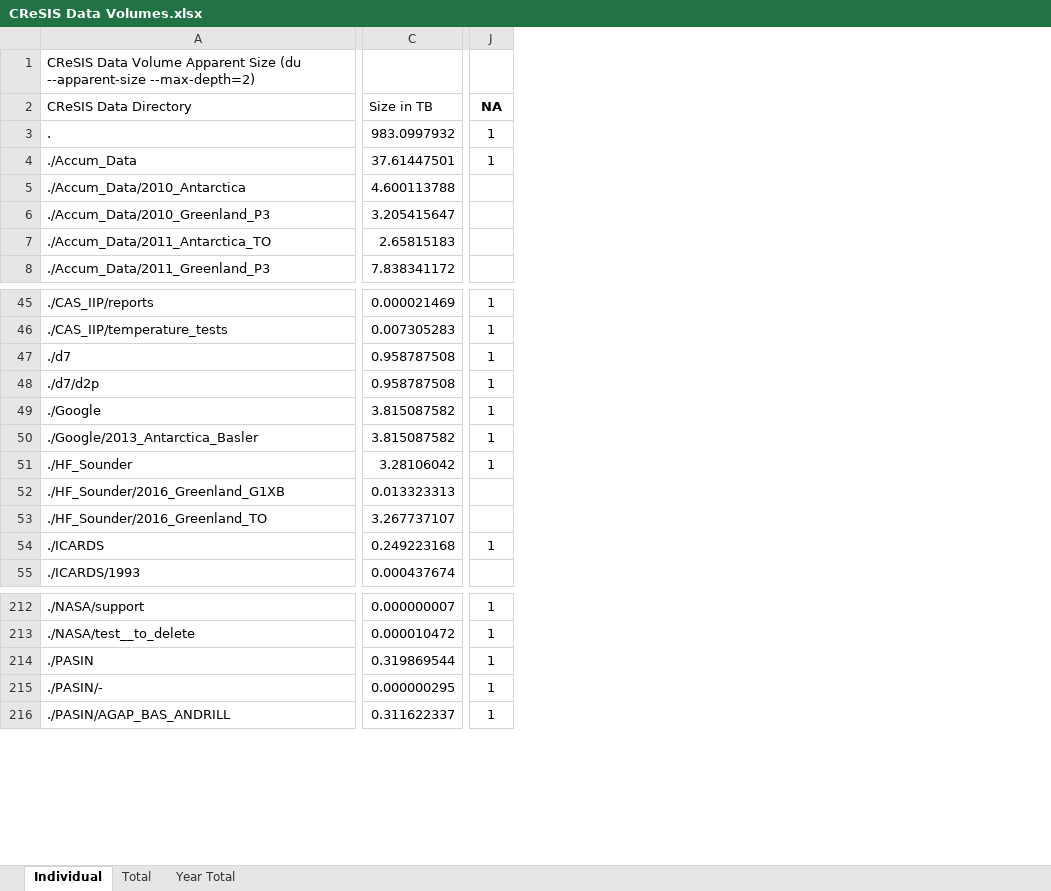
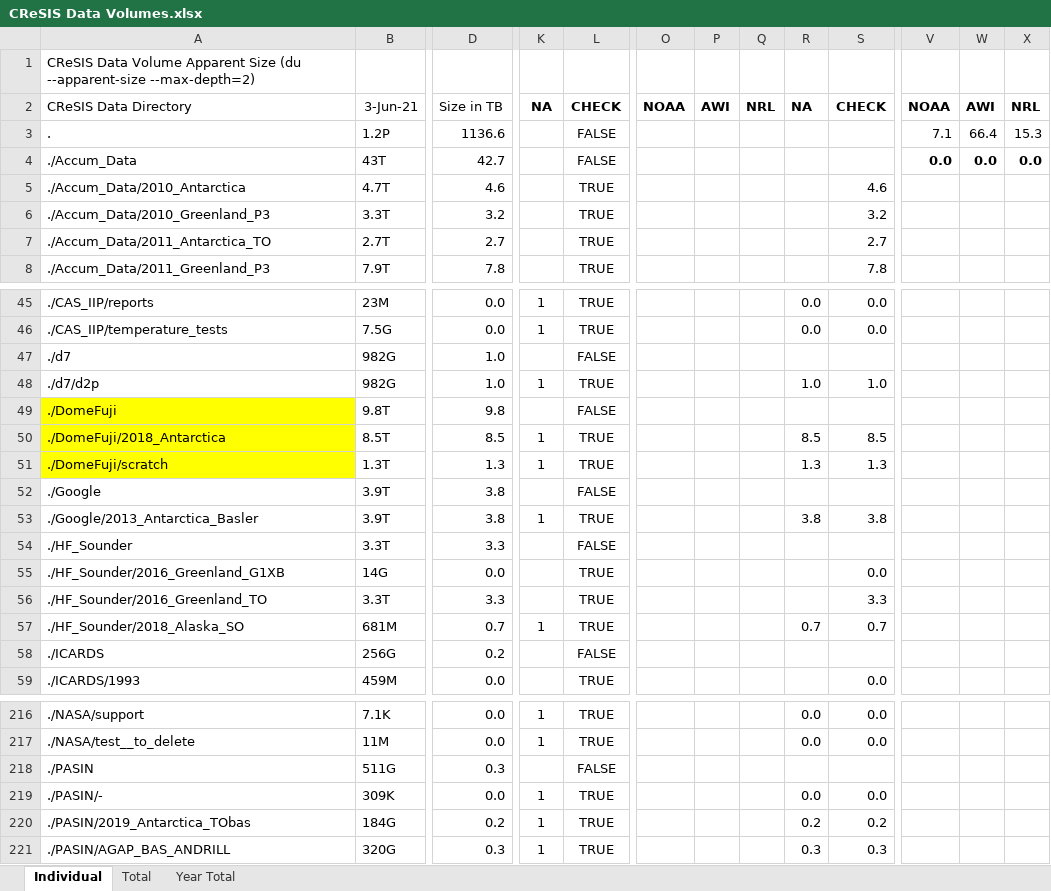
Before and after one commit to CReSIS/OLD_ct_docs, an Excel workbook: CReSIS Data Volumes.xlsx, sheet Individual, drawn as a sheet; only a part is shown, gaps mark what is left out; values as stored, in another font and other column widths than the file's, no borders; conditional formats not drawn; removed rows and columns are numbered as before the commit, all else as after; rows hold the shown columns only; the diff covers the shown part only; the diff names each change by its address in the sheet, - before the commit and + after, or states it on an @@ line.

Commit message:
Corrections... final form?

```diff
--- a/CReSIS Data Volumes.xlsx (sheet Individual)
+++ b/CReSIS Data Volumes.xlsx (sheet Individual)
+column B, rows 2-8: 3-Jun-21 | 1.2P | 43T | 4.7T | 3.3T | 2.7T | 7.9T; rows 45-48: 23M | 7.5G | 982G | 982G; rows 52-56: 3.9T | 3.9T | 3.3T | 14G | 3.3T; rows 58-59: 256G | 459M; rows 216-219: 7.1K | 11M | 511G | 309K; row 221: 320G
-column C, rows 2-8: Size in TB | 983.0997932 | 37.61447501 | 4.600113788 | 3.205415647 | 2.65815183 | 7.838341172; rows 45-55: 0.000021469 | 0.007305283 | 0.958787508 | 0.958787508 | 3.815087582 | 3.815087582 | 3.28106042 | 0.013323313 | 3.267737107 | 0.249223168 | 0.000437674; rows 212-216: 0.000000007 | 0.000010472 | 0.319869544 | 0.000000295 | 0.311622337
+column D, rows 2-8: Size in TB | 1136.6 | 42.7 | 4.6 | 3.2 | 2.7 | 7.8; rows 45-48: 0.0 | 0.0 | 1.0 | 1.0; rows 52-56: 3.8 | 3.8 | 3.3 | 0.0 | 3.3; rows 58-59: 0.2 | 0.0; rows 216-219: 0.0 | 0.0 | 0.3 | 0.0; row 221: 0.3
+column L, rows 2-8: CHECK | FALSE | FALSE | TRUE | TRUE | TRUE | TRUE; rows 45-48: TRUE | TRUE | FALSE | TRUE; rows 52-56: FALSE | TRUE | FALSE | TRUE | TRUE; rows 58-59: FALSE | TRUE; rows 216-219: TRUE | TRUE | FALSE | TRUE; row 221: TRUE
+column O, row 2: NOAA
+column P, row 2: AWI
+column Q, row 2: NRL
+column R, row 2: NA; rows 45-48: 0.0 | 0.0 |  | 1.0; row 53: 3.8; rows 216-219: 0.0 | 0.0 |  | 0.0; row 221: 0.3
+column S, rows 2-8: CHECK |  |  | 4.6 | 3.2 | 2.7 | 7.8; rows 45-48: 0.0 | 0.0 |  | 1.0; rows 53-56: 3.8 |  | 0.0 | 3.3; row 59: 0.0; rows 216-219: 0.0 | 0.0 |  | 0.0; row 221: 0.3
+column V, rows 2-4: NOAA | 7.1 | 0.0
+column W, rows 2-4: AWI | 66.4 | 0.0
+column X, rows 2-4: NRL | 15.3 | 0.0
-K3:K4: 1
+K3:K4: (empty)
-K47: 1
+K47: (empty)
+row 49: ./DomeFuji | 9.8T | 9.8 |  | FALSE
+row 50: ./DomeFuji/2018_Antarctica | 8.5T | 8.5 | 1 | TRUE |  |  |  | 8.5 | 8.5
+row 51: ./DomeFuji/scratch | 1.3T | 1.3 | 1 | TRUE |  |  |  | 1.3 | 1.3
-K52: 1
+K52: (empty)
-K54: 1
+K54: (empty)
+row 57: ./HF_Sounder/2018_Alaska_SO | 681M | 0.7 | 1 | TRUE |  |  |  | 0.7 | 0.7
-K58: 1
+K58: (empty)
-K218: 1
+K218: (empty)
+row 220: ./PASIN/2019_Antarctica_TObas | 184G | 0.2 | 1 | TRUE |  |  |  | 0.2 | 0.2
```
Also changed, not shown: 2 added columns and 55 edited cells elsewhere in this sheet, sheet Total, formulas that keep their value.
